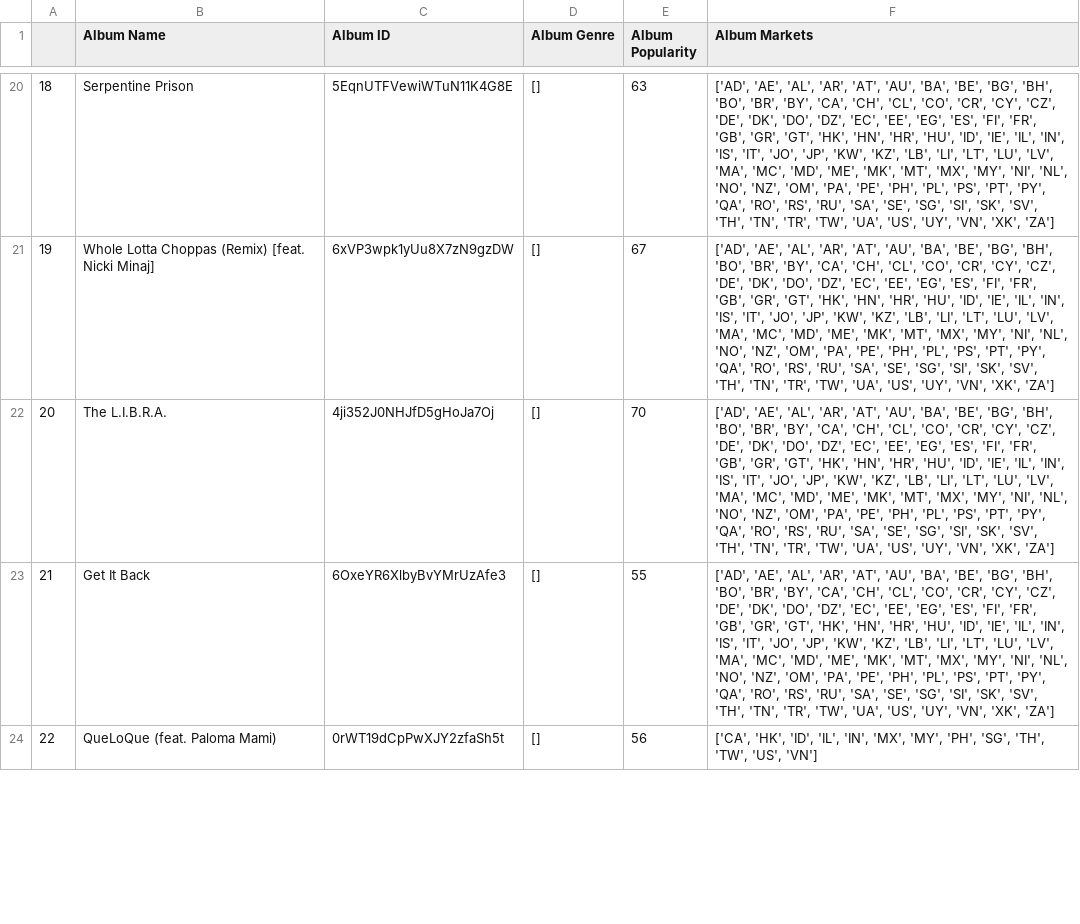
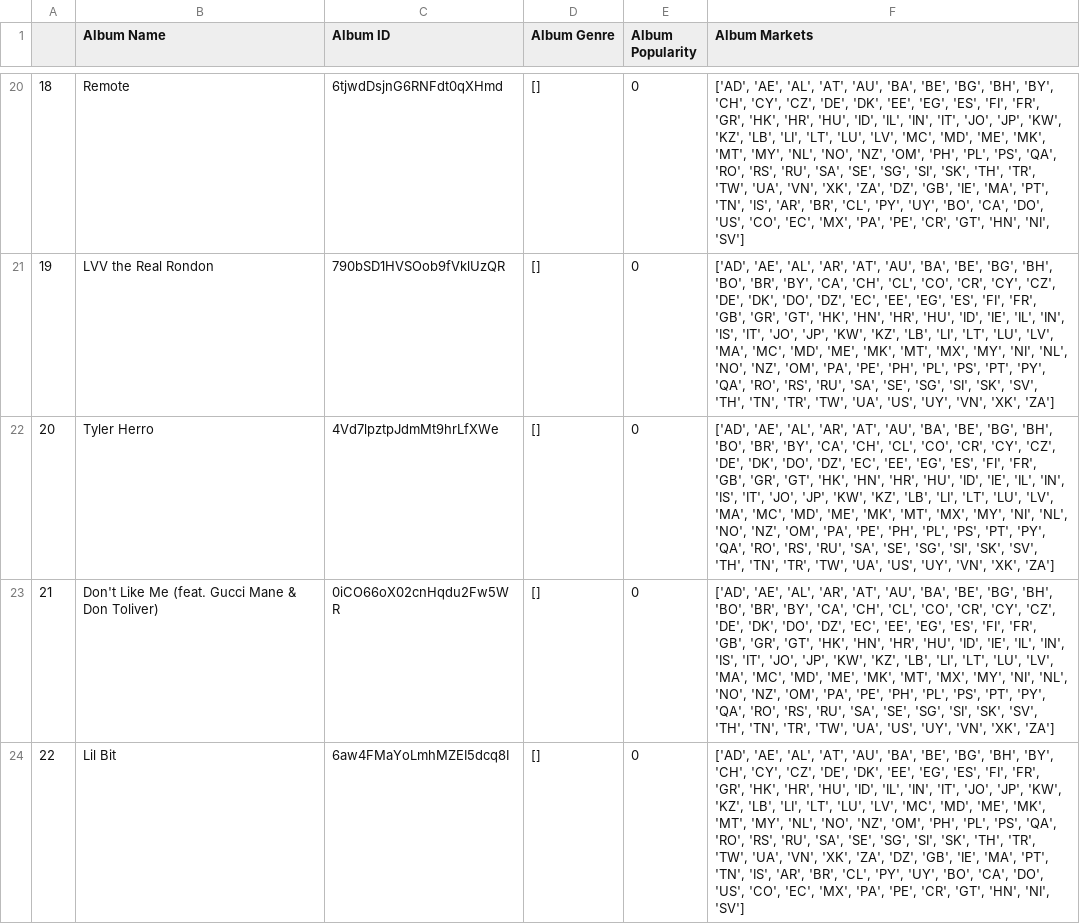
Before and after one commit to cveras33/project-1-group-6, a CSV file: Resources/album_api_df.csv, drawn as a sheet; only a part is shown, gaps mark what is left out; the diff covers the shown part only; the diff names each change by its address in the sheet, - before the commit and + after, or states it on an @@ line.

```diff
--- a/Resources/album_api_df.csv
+++ b/Resources/album_api_df.csv
-B20 (Album Name): Serpentine Prison
+B20 (Album Name): Remote
-C20 (Album ID): 5EqnUTFVewiWTuN11K4G8E
+C20 (Album ID): 6tjwdDsjnG6RNFdt0qXHmd
-E20 (Album Popularity): 63
+E20 (Album Popularity): 0
-F20 (Album Markets): …'AE', 'AL', 'AR', 'AT', 'AU', 'BA', 'BE', 'BG', 'BH', 'BO', 'BR', 'BY', 'CA', 'CH', 'CL', 'CO', 'CR', 'CY', 'CZ', 'DE', 'DK', 'DO', 'DZ', 'EC', 'EE', 'EG', 'ES', 'FI', 'FR', 'GB', 'GR', 'GT', 'HK', 'HN', 'HR', 'HU', 'ID', 'IE', 'IL', 'IN', 'IS', 'IT', 'JO', 'JP', 'KW', 'KZ', 'LB', 'LI', 'LT', 'LU', 'LV', 'MA', 'MC', 'MD', 'ME', 'MK', 'MT', 'MX', 'MY', 'NI', 'NL', 'NO', 'NZ', 'OM', 'PA', 'PE', 'PH', 'PL', 'PS', 'PT', 'PY', 'QA', 'RO', 'RS', 'RU', 'SA', 'SE', 'SG', 'SI', 'SK', 'SV', 'TH', 'TN', 'TR', 'TW', 'UA', 'US', 'UY', 'VN', 'XK', 'ZA']
+F20 (Album Markets): …'AE', 'AL', 'AT', 'AU', 'BA', 'BE', 'BG', 'BH', 'BY', 'CH', 'CY', 'CZ', 'DE', 'DK', 'EE', 'EG', 'ES', 'FI', 'FR', 'GR', 'HK', 'HR', 'HU', 'ID', 'IL', 'IN', 'IT', 'JO', 'JP', 'KW', 'KZ', 'LB', 'LI', 'LT', 'LU', 'LV', 'MC', 'MD', 'ME', 'MK', 'MT', 'MY', 'NL', 'NO', 'NZ', 'OM', 'PH', 'PL', 'PS', 'QA', 'RO', 'RS', 'RU', 'SA', 'SE', 'SG', 'SI', 'SK', 'TH', 'TR', 'TW', 'UA', 'VN', 'XK', 'ZA', 'DZ', 'GB', 'IE', 'MA', 'PT', 'TN', 'IS', 'AR', 'BR', 'CL', 'PY', 'UY', 'BO', 'CA', 'DO', 'US', 'CO', 'EC', 'MX', 'PA', 'PE', 'CR', 'GT', 'HN', 'NI', 'SV']
-B21 (Album Name): Whole Lotta Choppas (Remix) [feat. Nicki Minaj]
+B21 (Album Name): LVV the Real Rondon
-C21 (Album ID): 6xVP3wpk1yUu8X7zN9gzDW
+C21 (Album ID): 790bSD1HVSOob9fVklUzQR
-E21 (Album Popularity): 67
+E21 (Album Popularity): 0
-B22 (Album Name): The L.I.B.R.A.
+B22 (Album Name): Tyler Herro
-C22 (Album ID): 4ji352J0NHJfD5gHoJa7Oj
+C22 (Album ID): 4Vd7lpztpJdmMt9hrLfXWe
-E22 (Album Popularity): 70
+E22 (Album Popularity): 0
-B23 (Album Name): Get It Back
+B23 (Album Name): Don't Like Me (feat. Gucci Mane & Don Toliver)
-C23 (Album ID): 6OxeYR6XlbyBvYMrUzAfe3
+C23 (Album ID): 0iCO66oX02cnHqdu2Fw5WR
-E23 (Album Popularity): 55
+E23 (Album Popularity): 0
-B24 (Album Name): QueLoQue (feat. Paloma Mami)
+B24 (Album Name): Lil Bit
-C24 (Album ID): 0rWT19dCpPwXJY2zfaSh5t
+C24 (Album ID): 6aw4FMaYoLmhMZEI5dcq8I
-E24 (Album Popularity): 56
+E24 (Album Popularity): 0
-F24 (Album Markets): ['CA', 'HK', 'ID', 'IL', 'IN', 'MX', 'MY', 'PH', 'SG', 'TH', 'TW', 'US', 'VN']
+F24 (Album Markets): ['AD', 'AE', 'AL', 'AT', 'AU', 'BA', 'BE', 'BG', 'BH', 'BY', 'CH', 'CY', 'CZ', 'DE', 'DK', 'EE', 'EG', 'ES', 'FI', 'FR', 'GR', 'HK', 'HR', 'HU', 'ID', 'IL', 'IN', 'IT', 'JO', 'JP', 'KW', 'KZ', 'LB', 'LI', 'LT', 'LU', 'LV', 'MC', 'MD', 'ME', 'MK', 'MT', 'MY', 'NL', 'NO', 'NZ', 'OM', 'PH', 'PL', 'PS', 'QA', 'RO', 'RS', 'RU', 'SA', 'SE', 'SG', 'SI', 'SK', 'TH', 'TR', 'TW', 'UA', 'VN', 'XK', 'ZA', 'DZ', 'GB', 'IE', 'MA', 'PT', 'TN', 'IS', 'AR', 'BR', 'CL', 'PY', 'UY', 'BO', 'CA', 'DO', 'US', 'CO', 'EC', 'MX', 'PA', 'PE', 'CR', 'GT', 'HN', 'NI', 'SV']
```
Also changed, not shown: 166 edited cells elsewhere in this file, 4 other files.
